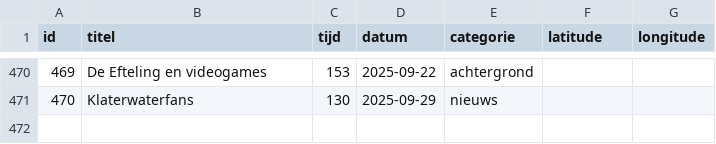
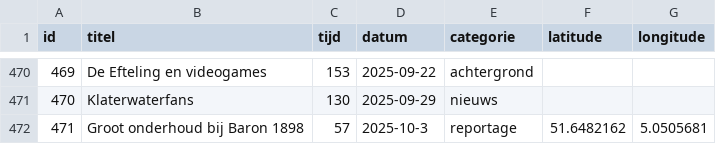
Before and after one commit to SjorsHartwijk/kleineboodschap, a CSV file: afleveringen.csv, drawn as a sheet; only a part is shown, gaps mark what is left out; the diff names each change by its address in the sheet, - before the commit and + after, or states it on an @@ line.

Commit message:
Aflevering 471

```diff
--- a/afleveringen.csv
+++ b/afleveringen.csv
+row 472: 471 | Groot onderhoud bij Baron 1898 | 57 | 2025-10-3 | reportage | 51.6482162 | 5.0505681
```
Also changed, not shown: 13 other files.
